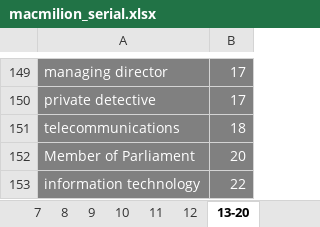
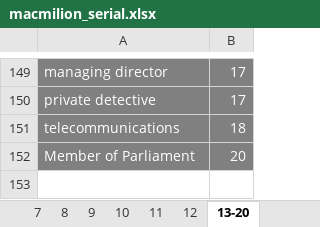
Before and after one commit to niyaou/IPS, an Excel workbook: macmilion_serial.xlsx, sheet 13-20, drawn as a sheet; only a part is shown, gaps mark what is left out; values as stored, in another font and other column widths than the file's, no borders; the diff names each change by its address in the sheet, - before the commit and + after, or states it on an @@ line.

```diff
--- a/macmilion_serial.xlsx (sheet 13-20)
+++ b/macmilion_serial.xlsx (sheet 13-20)
-row 153: information technology | 22
```
Also changed, not shown: sheet 5(1), sheet 0-3, sheet 4(1), sheet 4 (2), sheet 4 (3), sheet 4 (4), other sheet tabs.
